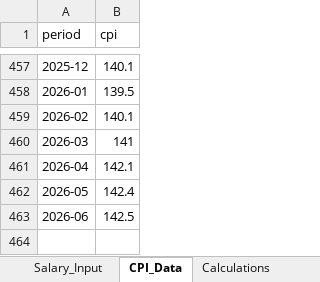
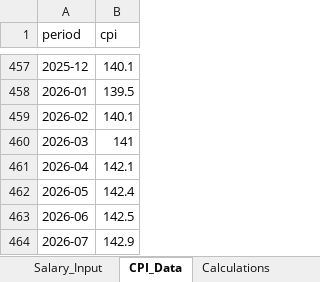
Before and after one commit to Sepah/clawinflator, an Excel workbook: data/processed/salary_tracker_uk.xlsx, sheet CPI_Data, drawn as a sheet; only a part is shown, gaps mark what is left out; values as stored, in another font and other column widths than the file's, no borders; the diff names each change by its address in the sheet, - before the commit and + after, or states it on an @@ line.

```diff
--- a/data/processed/salary_tracker_uk.xlsx (sheet CPI_Data)
+++ b/data/processed/salary_tracker_uk.xlsx (sheet CPI_Data)
+row 464: 2026-07 | 142.9
```
Also changed, not shown: sheet Summary, data/processed/salary_tracker.xlsx, 5 other files.
